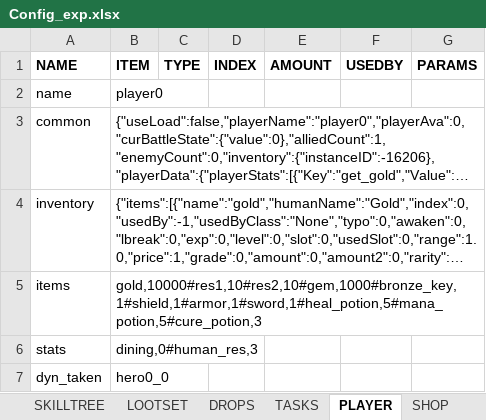
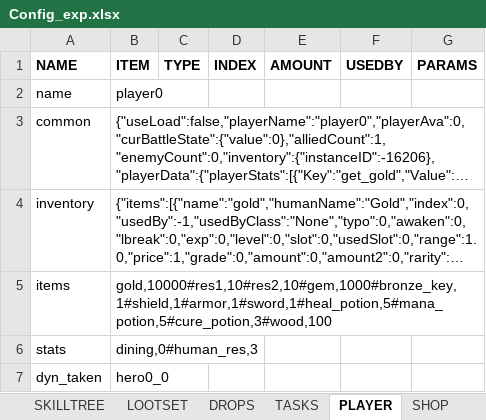
Before and after one commit to uberbax/AllForOne, an Excel workbook: Assets/StreamingAssets/Config_exp.xlsx, sheet PLAYER, drawn as a sheet; long unchanged cells end in …; values as stored, in another font and other column widths than the file's, no borders; the diff names each change by its address in the sheet, - before the commit and + after, or states it on an @@ line.

```diff
--- a/Assets/StreamingAssets/Config_exp.xlsx (sheet PLAYER)
+++ b/Assets/StreamingAssets/Config_exp.xlsx (sheet PLAYER)
-B5 (ITEM): gold,10000#res1,10#res2,10#gem,1000#bronze_key,1#shield,1#armor,1#sword,1#heal_potion,5#mana_potion,5#cure_potion,3
+B5 (ITEM): gold,10000#res1,10#res2,10#gem,1000#bronze_key,1#shield,1#armor,1#sword,1#heal_potion,5#mana_potion,5#cure_potion,3#wood,100
```
Also changed, not shown: 3 other files.
